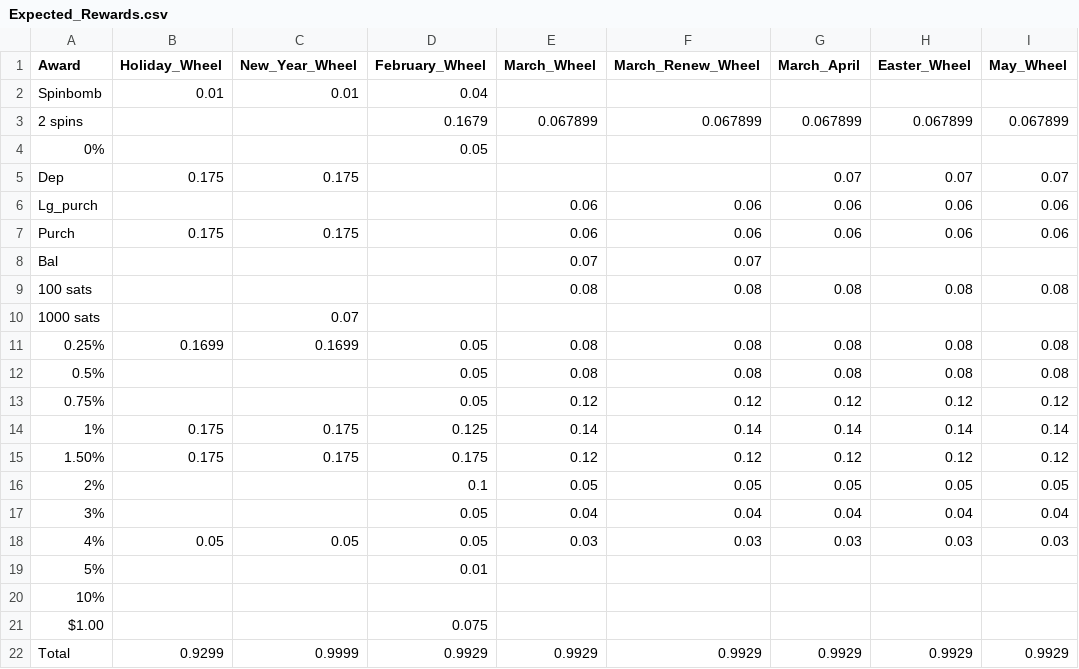
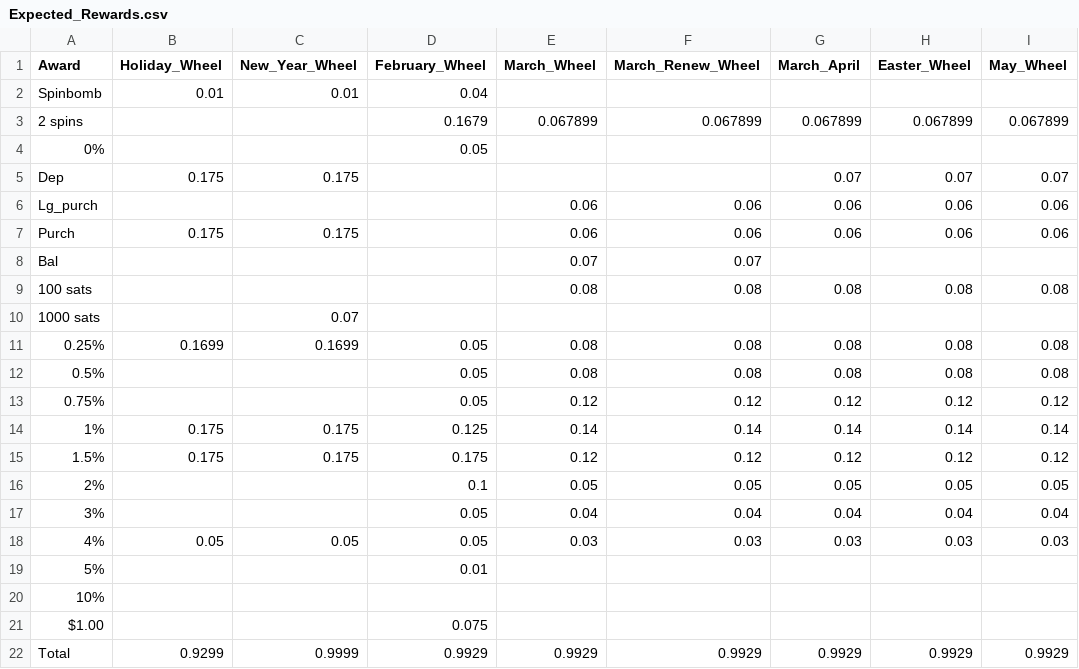
Before and after one commit to hwetsman/Fold_Wheel_Metrics, a CSV file: Expected_Rewards.csv, drawn as a sheet.

Commit message:
Refactor: change 1.50 to 1.5

```diff
--- a/Expected_Rewards.csv
+++ b/Expected_Rewards.csv
@@ -14,3 +14,3 @@ Bal,,,,0.07,0.07,,,
 1%,0.175,0.175,0.125,0.14,0.14,0.14,0.14,0.14
-1.50%,0.175,0.175,0.175,0.12,0.12,0.12,0.12,0.12
+1.5%,0.175,0.175,0.175,0.12,0.12,0.12,0.12,0.12
 2%,,,0.1,0.05,0.05,0.05,0.05,0.05
```
